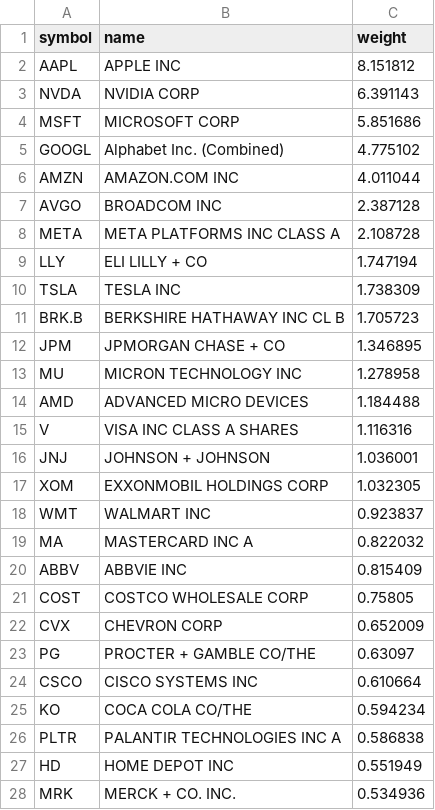
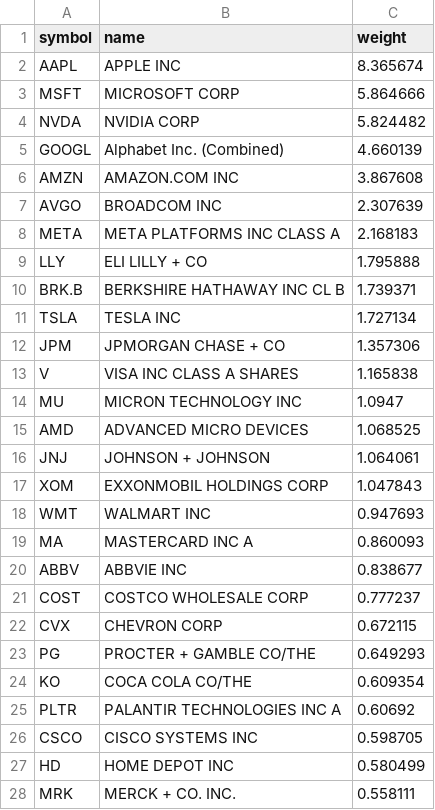
Before and after one commit to zacseidel/momentum, a CSV file: data/universe/munger.csv, drawn as a sheet; only a part is shown; the diff covers the shown part only.

```diff
--- a/data/universe/munger.csv
+++ b/data/universe/munger.csv
@@ -1,28 +1,28 @@
 symbol,name,weight
-AAPL,APPLE INC,8.151812
-NVDA,NVIDIA CORP,6.391143
-MSFT,MICROSOFT CORP,5.851686
-GOOGL,Alphabet Inc. (Combined),4.775102
-AMZN,AMAZON.COM INC,4.011044
-AVGO,BROADCOM INC,2.387128
-META,META PLATFORMS INC CLASS A,2.108728
-LLY,ELI LILLY + CO,1.747194
-TSLA,TESLA INC,1.738309
-BRK.B,BERKSHIRE HATHAWAY INC CL B,1.705723
-JPM,JPMORGAN CHASE + CO,1.346895
-MU,MICRON TECHNOLOGY INC,1.278958
-AMD,ADVANCED MICRO DEVICES,1.184488
-V,VISA INC CLASS A SHARES,1.116316
-JNJ,JOHNSON + JOHNSON,1.036001
-XOM,EXXONMOBIL HOLDINGS CORP,1.032305
-WMT,WALMART INC,0.923837
-MA,MASTERCARD INC   A,0.822032
-ABBV,ABBVIE INC,0.815409
-COST,COSTCO WHOLESALE CORP,0.75805
-CVX,CHEVRON CORP,0.652009
-PG,PROCTER + GAMBLE CO/THE,0.63097
-CSCO,CISCO SYSTEMS INC,0.610664
-KO,COCA COLA CO/THE,0.594234
-PLTR,PALANTIR TECHNOLOGIES INC A,0.586838
-HD,HOME DEPOT INC,0.551949
-MRK,MERCK + CO. INC.,0.534936
+AAPL,APPLE INC,8.365674
+MSFT,MICROSOFT CORP,5.864666
+NVDA,NVIDIA CORP,5.824482
+GOOGL,Alphabet Inc. (Combined),4.660139
+AMZN,AMAZON.COM INC,3.867608
+AVGO,BROADCOM INC,2.307639
+META,META PLATFORMS INC CLASS A,2.168183
+LLY,ELI LILLY + CO,1.795888
+BRK.B,BERKSHIRE HATHAWAY INC CL B,1.739371
+TSLA,TESLA INC,1.727134
+JPM,JPMORGAN CHASE + CO,1.357306
+V,VISA INC CLASS A SHARES,1.165838
+MU,MICRON TECHNOLOGY INC,1.0947
+AMD,ADVANCED MICRO DEVICES,1.068525
+JNJ,JOHNSON + JOHNSON,1.064061
+XOM,EXXONMOBIL HOLDINGS CORP,1.047843
+WMT,WALMART INC,0.947693
+MA,MASTERCARD INC   A,0.860093
+ABBV,ABBVIE INC,0.838677
+COST,COSTCO WHOLESALE CORP,0.777237
+CVX,CHEVRON CORP,0.672115
+PG,PROCTER + GAMBLE CO/THE,0.649293
+KO,COCA COLA CO/THE,0.609354
+PLTR,PALANTIR TECHNOLOGIES INC A,0.60692
+CSCO,CISCO SYSTEMS INC,0.598705
+HD,HOME DEPOT INC,0.580499
+MRK,MERCK + CO. INC.,0.558111
```
Also changed, not shown: 10 added rows, 10 removed rows and 13 edited cells elsewhere in this file, data/universe/change_log.csv, data/universe/megacap.csv, 8 other files.
